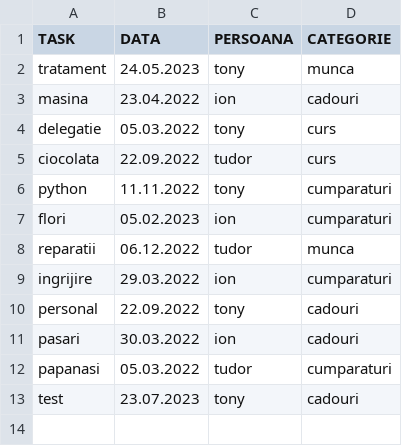
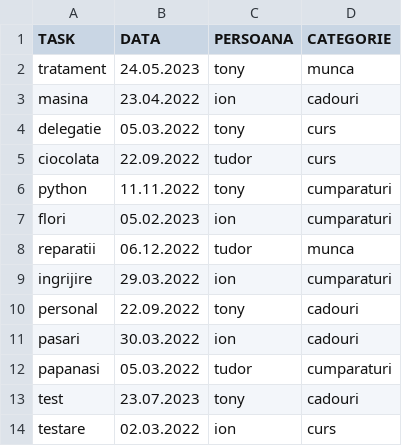
Before and after one commit to TicoanIonut/scoalainformala, a CSV file: tema27.02.22/task.csv, drawn as a sheet; the diff names each change by its address in the sheet, - before the commit and + after, or states it on an @@ line.

```diff
--- a/tema27.02.22/task.csv
+++ b/tema27.02.22/task.csv
+row 14: testare | 02.03.2022 | ion | curs
```
Also changed, not shown: 21 other files.
